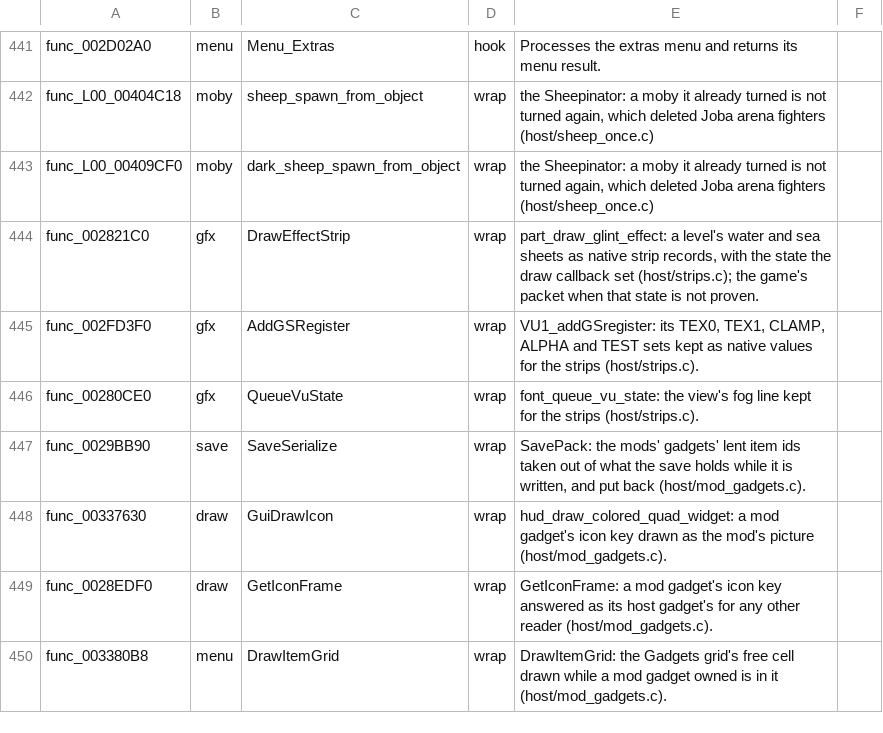
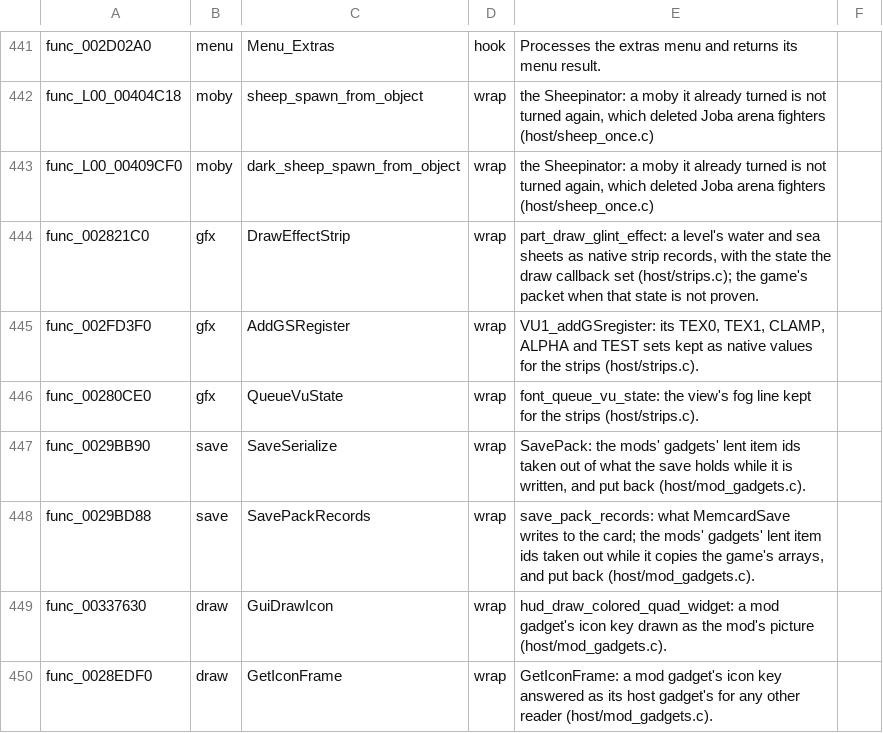
Before and after one commit to mikedesigns101-cell/OpenRAC, a TSV file: port/game/rac2-ntsc2/libraries.tsv, drawn as a sheet; only a part is shown, gaps mark what is left out; the shorter side is filled out with more unchanged rows; the diff names each change by its address in the sheet, - before the commit and + after, or states it on an @@ line.

```diff
--- a/port/game/rac2-ntsc2/libraries.tsv
+++ b/port/game/rac2-ntsc2/libraries.tsv
+row 448: func_0029BD88 | save | SavePackRecords | wrap | save_pack_records: what MemcardSave writes to the card; the mods' gadgets' lent item ids taken out while it copies the game's arrays, and put back (host/mod_gadgets.c).
```
Also changed, not shown: port/game/rac2-ntsc/libraries.tsv, port/game/rac2-ntsc2/host/rac2_names.tsv, 3 other files.
